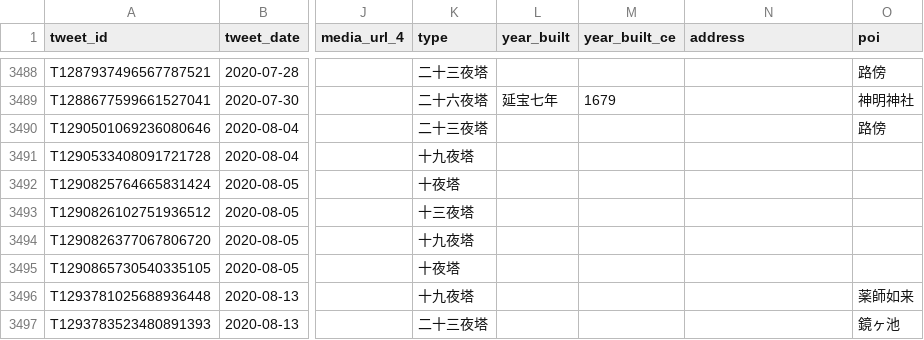
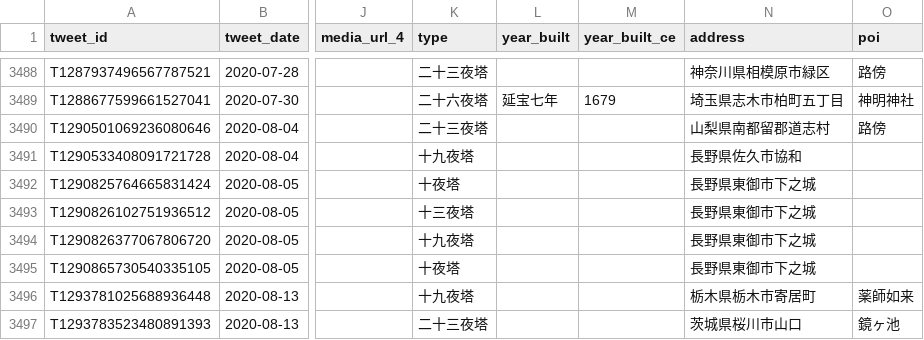
Before and after one commit to midoriit/tsukimachito, a CSV file: tsukimachito.csv, drawn as a sheet; only a part is shown, gaps mark what is left out; the diff covers the shown part only; the diff names each change by its address in the sheet, - before the commit and + after, or states it on an @@ line.

```diff
--- a/tsukimachito.csv
+++ b/tsukimachito.csv
-N3488 (address): (empty)
+N3488 (address): 神奈川県相模原市緑区
-N3489 (address): (empty)
+N3489 (address): 埼玉県志木市柏町五丁目
-N3490 (address): (empty)
+N3490 (address): 山梨県南都留郡道志村
-N3491 (address): (empty)
+N3491 (address): 長野県佐久市協和
-N3492:N3495 (address): (empty)
+N3492:N3495 (address): 長野県東御市下之城
-N3496 (address): (empty)
+N3496 (address): 栃木県栃木市寄居町
-N3497 (address): (empty)
+N3497 (address): 茨城県桜川市山口
```
Also changed, not shown: 27 edited cells elsewhere in this file, 2 other files.
